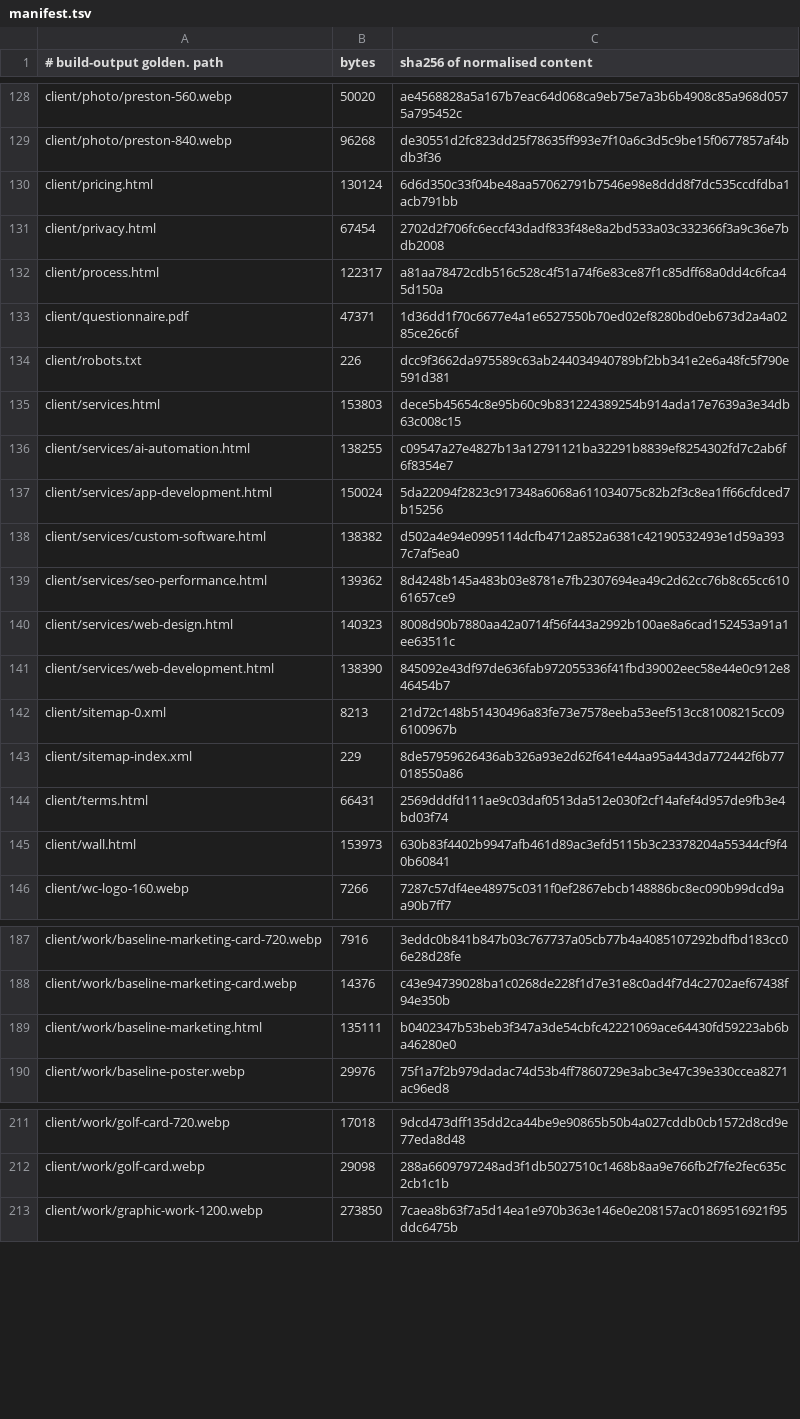
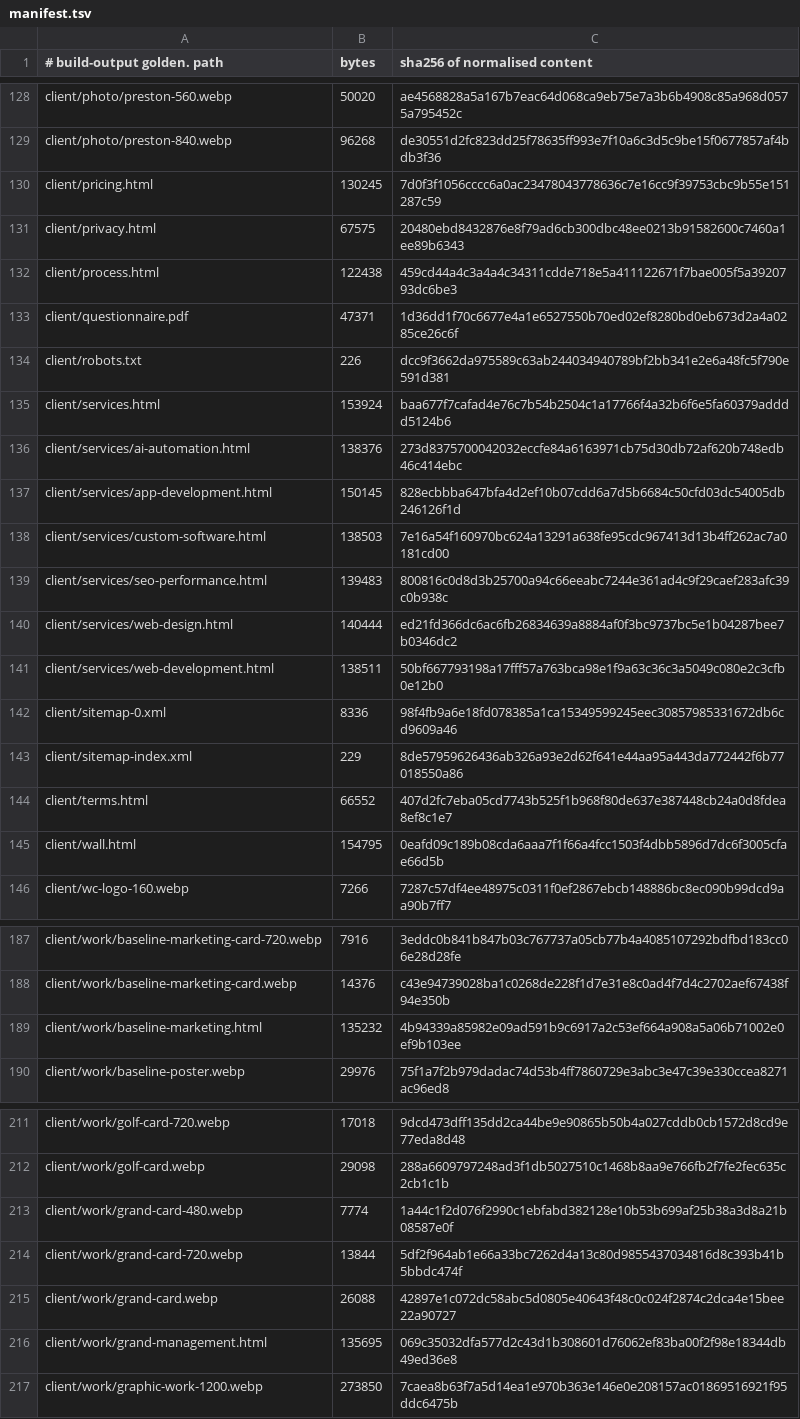
Before and after one commit to Preston2012/winterscode, a TSV file: .goldens/manifest.tsv, drawn as a sheet; only a part is shown, gaps mark what is left out; the diff covers the shown part only.

```diff
--- a/.goldens/manifest.tsv
+++ b/.goldens/manifest.tsv
@@ -129,18 +129,18 @@ client/photo/preston-560.webp	50020	ae4568828a5a167b7eac64d068ca9eb75e7a3b6b4908
 client/photo/preston-840.webp	96268	de30551d2fc823dd25f78635ff993e7f10a6c3d5c9be15f0677857af4bdb3f36
-client/pricing.html	130124	6d6d350c33f04be48aa57062791b7546e98e8ddd8f7dc535ccdfdba1acb791bb
-client/privacy.html	67454	2702d2f706fc6eccf43dadf833f48e8a2bd533a03c332366f3a9c36e7bdb2008
-client/process.html	122317	a81aa78472cdb516c528c4f51a74f6e83ce87f1c85dff68a0dd4c6fca45d150a
+client/pricing.html	130245	7d0f3f1056cccc6a0ac23478043778636c7e16cc9f39753cbc9b55e151287c59
+client/privacy.html	67575	20480ebd8432876e8f79ad6cb300dbc48ee0213b91582600c7460a1ee89b6343
+client/process.html	122438	459cd44a4c3a4a4c34311cdde718e5a411122671f7bae005f5a3920793dc6be3
 client/questionnaire.pdf	47371	1d36dd1f70c6677e4a1e6527550b70ed02ef8280bd0eb673d2a4a0285ce26c6f
 client/robots.txt	226	dcc9f3662da975589c63ab244034940789bf2bb341e2e6a48fc5f790e591d381
-client/services.html	153803	dece5b45654c8e95b60c9b831224389254b914ada17e7639a3e34db63c008c15
-client/services/ai-automation.html	138255	c09547a27e4827b13a12791121ba32291b8839ef8254302fd7c2ab6f6f8354e7
-client/services/app-development.html	150024	5da22094f2823c917348a6068a611034075c82b2f3c8ea1ff66cfdced7b15256
-client/services/custom-software.html	138382	d502a4e94e0995114dcfb4712a852a6381c42190532493e1d59a3937c7af5ea0
-client/services/seo-performance.html	139362	8d4248b145a483b03e8781e7fb2307694ea49c2d62cc76b8c65cc61061657ce9
-client/services/web-design.html	140323	8008d90b7880aa42a0714f56f443a2992b100ae8a6cad152453a91a1ee63511c
-client/services/web-development.html	138390	845092e43df97de636fab972055336f41fbd39002eec58e44e0c912e846454b7
-client/sitemap-0.xml	8213	21d72c148b51430496a83fe73e7578eeba53eef513cc81008215cc096100967b
+client/services.html	153924	baa677f7cafad4e76c7b54b2504c1a17766f4a32b6f6e5fa60379adddd5124b6
+client/services/ai-automation.html	138376	273d8375700042032eccfe84a6163971cb75d30db72af620b748edb46c414ebc
+client/services/app-development.html	150145	828ecbbba647bfa4d2ef10b07cdd6a7d5b6684c50cfd03dc54005db246126f1d
+client/services/custom-software.html	138503	7e16a54f160970bc624a13291a638fe95cdc967413d13b4ff262ac7a0181cd00
+client/services/seo-performance.html	139483	800816c0d8d3b25700a94c66eeabc7244e361ad4c9f29caef283afc39c0b938c
+client/services/web-design.html	140444	ed21fd366dc6ac6fb26834639a8884af0f3bc9737bc5e1b04287bee7b0346dc2
+client/services/web-development.html	138511	50bf667793198a17fff57a763bca98e1f9a63c36c3a5049c080e2c3cfb0e12b0
+client/sitemap-0.xml	8336	98f4fb9a6e18fd078385a1ca15349599245eec30857985331672db6cd9609a46
 client/sitemap-index.xml	229	8de57959626436ab326a93e2d62f641e44aa95a443da772442f6b77018550a86
-client/terms.html	66431	2569dddfd111ae9c03daf0513da512e030f2cf14afef4d957de9fb3e4bd03f74
-client/wall.html	153973	630b83f4402b9947afb461d89ac3efd5115b3c23378204a55344cf9f40b60841
+client/terms.html	66552	407d2fc7eba05cd7743b525f1b968f80de637e387448cb24a0d8fdea8ef8c1e7
+client/wall.html	154795	0eafd09c189b08cda6aaa7f1f66a4fcc1503f4dbb5896d7dc6f3005cfae66d5b
 client/wc-logo-160.webp	7266	7287c57df4ee48975c0311f0ef2867ebcb148886bc8ec090b99dcd9aa90b7ff7
@@ -188,3 +188,3 @@ client/work/baseline-marketing-card-720.webp	7916	3eddc0b841b847b03c767737a05cb7
 client/work/baseline-marketing-card.webp	14376	c43e94739028ba1c0268de228f1d7e31e8c0ad4f7d4c2702aef67438f94e350b
-client/work/baseline-marketing.html	135111	b0402347b53beb3f347a3de54cbfc42221069ace64430fd59223ab6ba46280e0
+client/work/baseline-marketing.html	135232	4b94339a85982e09ad591b9c6917a2c53ef664a908a5a06b71002e0ef9b103ee
 client/work/baseline-poster.webp	29976	75f1a7f2b979dadac74d53b4ff7860729e3abc3e47c39e330ccea8271ac96ed8
@@ -212,2 +212,6 @@ client/work/golf-card-720.webp	17018	9dcd473dff135dd2ca44be9e90865b50b4a027cddb0
 client/work/golf-card.webp	29098	288a6609797248ad3f1db5027510c1468b8aa9e766fb2f7fe2fec635c2cb1c1b
+client/work/grand-card-480.webp	7774	1a44c1f2d076f2990c1ebfabd382128e10b53b699af25b38a3d8a21b08587e0f
+client/work/grand-card-720.webp	13844	5df2f964ab1e66a33bc7262d4a13c80d9855437034816d8c393b41b5bbdc474f
+client/work/grand-card.webp	26088	42897e1c072dc58abc5d0805e40643f48c0c024f2874c2dca4e15bee22a90727
+client/work/grand-management.html	135695	069c35032dfa577d2c43d1b308601d76062ef83ba00f2f98e18344db49ed36e8
 client/work/graphic-work-1200.webp	273850	7caea8b63f7a5d14ea1e970b363e146e0e208157ac01869516921f95ddc6475b
```
Also changed, not shown: 2 added rows, 2 removed rows and 75 edited cells elsewhere in this file, 12 other files.
